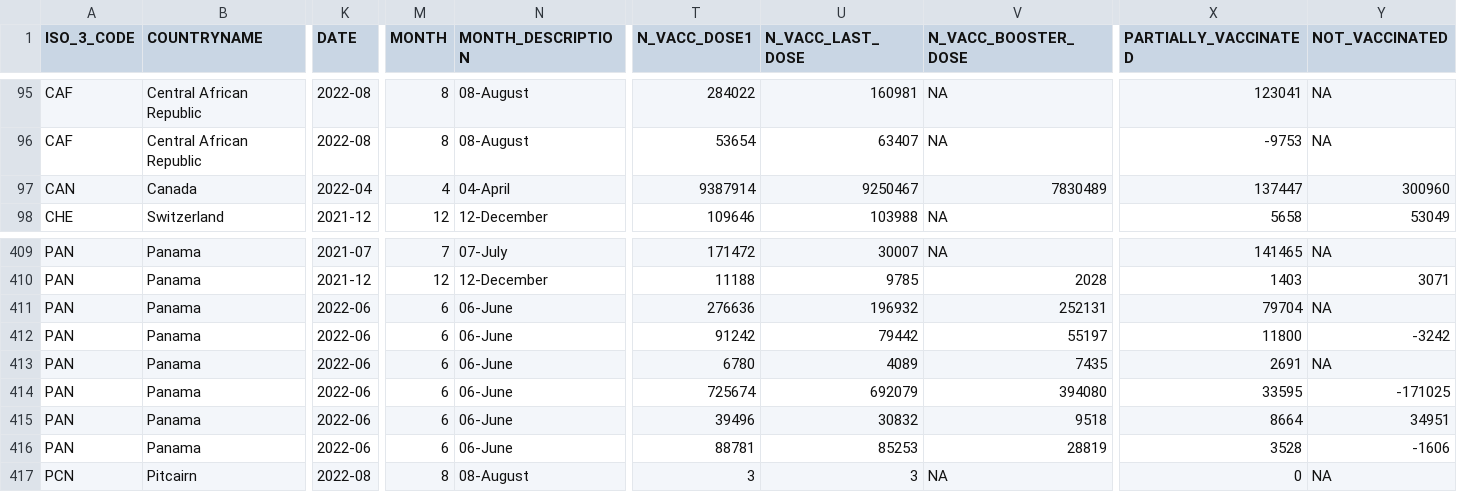
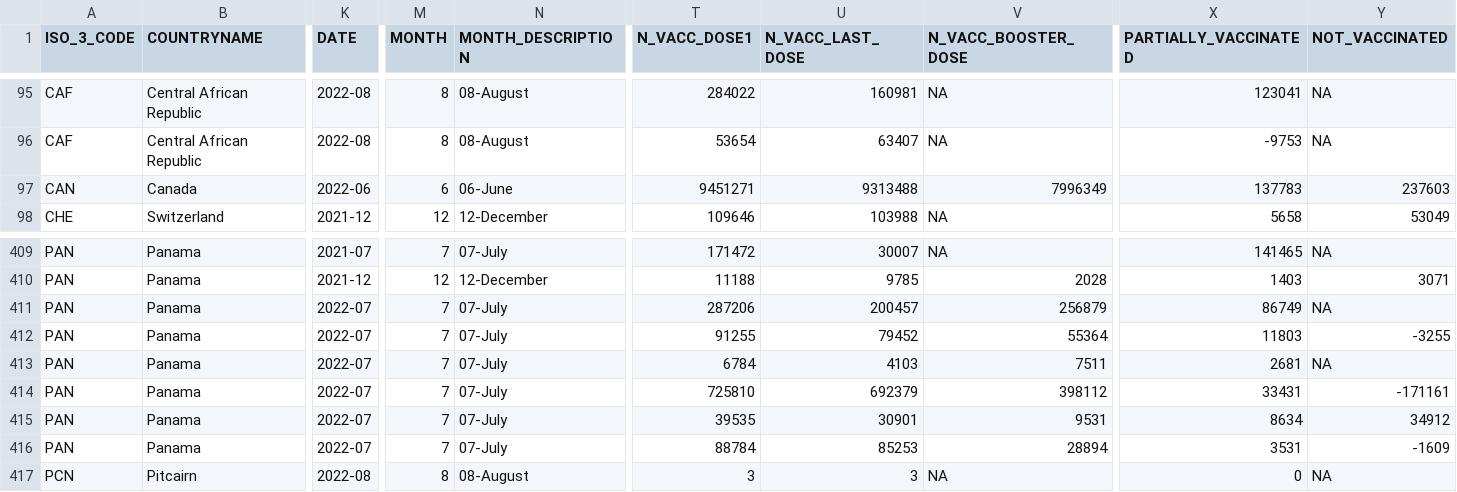
Before and after one commit to brooksdonald/cvap, a CSV file: data/input/interim/V_COV_UPTAKE_TARGETGROUP_LAST_MONTH_LONG.csv, drawn as a sheet; only a part is shown, gaps mark what is left out; the diff covers the shown part only; the diff names each change by its address in the sheet, - before the commit and + after, or states it on an @@ line.

```diff
--- a/data/input/interim/V_COV_UPTAKE_TARGETGROUP_LAST_MONTH_LONG.csv
+++ b/data/input/interim/V_COV_UPTAKE_TARGETGROUP_LAST_MONTH_LONG.csv
-K97 (DATE): 2022-04
+K97 (DATE): 2022-06
-M97 (MONTH): 4
+M97 (MONTH): 6
-N97 (MONTH_DESCRIPTION): 04-April
+N97 (MONTH_DESCRIPTION): 06-June
-T97 (N_VACC_DOSE1): 9387914
+T97 (N_VACC_DOSE1): 9451271
-U97 (N_VACC_LAST_DOSE): 9250467
+U97 (N_VACC_LAST_DOSE): 9313488
-V97 (N_VACC_BOOSTER_DOSE): 7830489
+V97 (N_VACC_BOOSTER_DOSE): 7996349
-X97 (PARTIALLY_VACCINATED): 137447
+X97 (PARTIALLY_VACCINATED): 137783
-Y97 (NOT_VACCINATED): 300960
+Y97 (NOT_VACCINATED): 237603
-K411:K416 (DATE): 2022-06
+K411:K416 (DATE): 2022-07
-M411:M416 (MONTH): 6
+M411:M416 (MONTH): 7
-N411:N416 (MONTH_DESCRIPTION): 06-June
+N411:N416 (MONTH_DESCRIPTION): 07-July
-T411 (N_VACC_DOSE1): 276636
+T411 (N_VACC_DOSE1): 287206
-U411 (N_VACC_LAST_DOSE): 196932
+U411 (N_VACC_LAST_DOSE): 200457
-V411 (N_VACC_BOOSTER_DOSE): 252131
+V411 (N_VACC_BOOSTER_DOSE): 256879
-X411 (PARTIALLY_VACCINATED): 79704
+X411 (PARTIALLY_VACCINATED): 86749
-T412 (N_VACC_DOSE1): 91242
+T412 (N_VACC_DOSE1): 91255
-U412 (N_VACC_LAST_DOSE): 79442
+U412 (N_VACC_LAST_DOSE): 79452
-V412 (N_VACC_BOOSTER_DOSE): 55197
+V412 (N_VACC_BOOSTER_DOSE): 55364
-X412 (PARTIALLY_VACCINATED): 11800
+X412 (PARTIALLY_VACCINATED): 11803
-Y412 (NOT_VACCINATED): -3242
+Y412 (NOT_VACCINATED): -3255
-T413 (N_VACC_DOSE1): 6780
+T413 (N_VACC_DOSE1): 6784
-U413 (N_VACC_LAST_DOSE): 4089
+U413 (N_VACC_LAST_DOSE): 4103
-V413 (N_VACC_BOOSTER_DOSE): 7435
+V413 (N_VACC_BOOSTER_DOSE): 7511
-X413 (PARTIALLY_VACCINATED): 2691
+X413 (PARTIALLY_VACCINATED): 2681
-T414 (N_VACC_DOSE1): 725674
+T414 (N_VACC_DOSE1): 725810
-U414 (N_VACC_LAST_DOSE): 692079
+U414 (N_VACC_LAST_DOSE): 692379
-V414 (N_VACC_BOOSTER_DOSE): 394080
+V414 (N_VACC_BOOSTER_DOSE): 398112
-X414 (PARTIALLY_VACCINATED): 33595
+X414 (PARTIALLY_VACCINATED): 33431
-Y414 (NOT_VACCINATED): -171025
+Y414 (NOT_VACCINATED): -171161
-T415 (N_VACC_DOSE1): 39496
+T415 (N_VACC_DOSE1): 39535
-U415 (N_VACC_LAST_DOSE): 30832
+U415 (N_VACC_LAST_DOSE): 30901
-V415 (N_VACC_BOOSTER_DOSE): 9518
+V415 (N_VACC_BOOSTER_DOSE): 9531
-X415 (PARTIALLY_VACCINATED): 8664
+X415 (PARTIALLY_VACCINATED): 8634
-Y415 (NOT_VACCINATED): 34951
+Y415 (NOT_VACCINATED): 34912
-T416 (N_VACC_DOSE1): 88781
+T416 (N_VACC_DOSE1): 88784
-V416 (N_VACC_BOOSTER_DOSE): 28819
+V416 (N_VACC_BOOSTER_DOSE): 28894
-X416 (PARTIALLY_VACCINATED): 3528
+X416 (PARTIALLY_VACCINATED): 3531
-Y416 (NOT_VACCINATED): -1606
+Y416 (NOT_VACCINATED): -1609
```
Also changed, not shown: 24 edited cells elsewhere in this file, data/input/interim/V_COV_UPTAKE_GENDER_LAST_MONTH_LONG.csv, data/input/interim/vaccination-data.csv, 5 other files.
